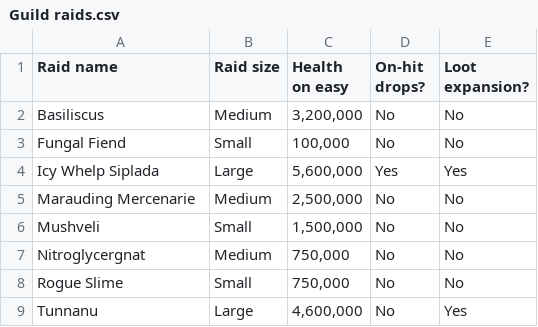
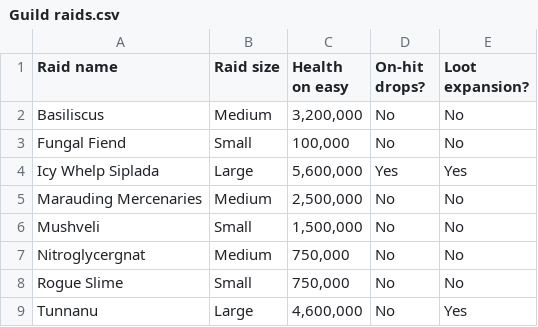
Before and after one commit to Matrix4348/Dragons-of-the-Void---Raid-Loot-Tiers, a CSV file: community-gathered data/Basic data/Guild raids.csv, drawn as a sheet.

Commit message:
Update Guild raids.csv

```diff
--- a/community-gathered data/Basic data/Guild raids.csv
+++ b/community-gathered data/Basic data/Guild raids.csv
@@ -4,3 +4,3 @@ Fungal Fiend,Small,"100,000",No,No
 Icy Whelp Siplada,Large,"5,600,000",Yes,Yes
-Marauding Mercenarie,Medium,"2,500,000",No,No
+Marauding Mercenaries,Medium,"2,500,000",No,No
 Mushveli,Small,"1,500,000",No,No
```
